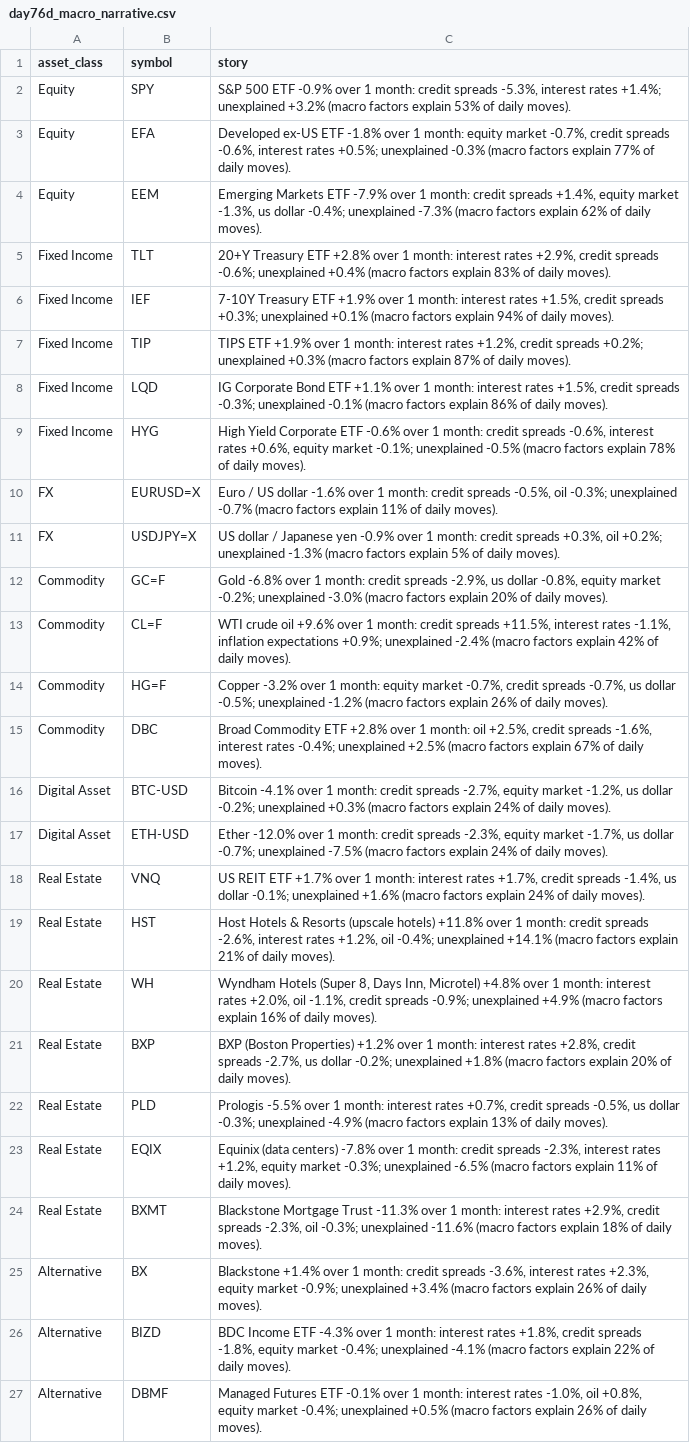
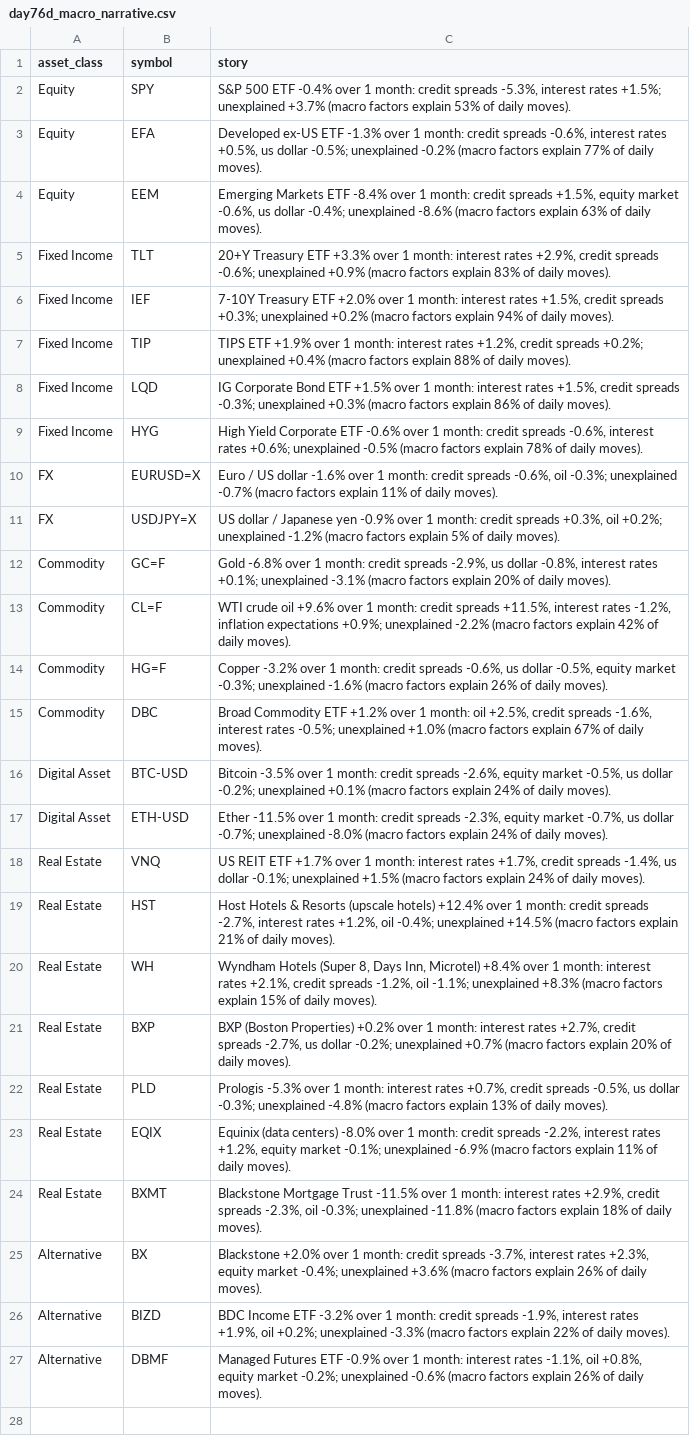
Before and after one commit to Agunp1/AI-Financial-Analyst, a CSV file: day76d_macro_narrative.csv, drawn as a sheet; the diff names each change by its address in the sheet, - before the commit and + after, or states it on an @@ line.

```diff
--- a/day76d_macro_narrative.csv
+++ b/day76d_macro_narrative.csv
-C2 (story): …500 ETF -0.9% over 1 month: credit spreads -5.3%, interest rates +1.4%; unexplained +3.2% (macro factors…
+C2 (story): …500 ETF -0.4% over 1 month: credit spreads -5.3%, interest rates +1.5%; unexplained +3.7% (macro factors…
-C3 (story): …ex-US ETF -1.8% over 1 month: equity market -0.7%, credit spreads -0.6%, interest rates +0.5%; unexplained -0.3% (macro factors…
+C3 (story): …ex-US ETF -1.3% over 1 month: credit spreads -0.6%, interest rates +0.5%, us dollar -0.5%; unexplained -0.2% (macro factors…
-C4 (story): …Markets ETF -7.9% over 1 month: credit spreads +1.4%, equity market -1.3%, us dollar -0.4%; unexplained -7.3% (macro factors explain 62% of daily…
+C4 (story): …Markets ETF -8.4% over 1 month: credit spreads +1.5%, equity market -0.6%, us dollar -0.4%; unexplained -8.6% (macro factors explain 63% of daily…
-C5 (story): …Treasury ETF +2.8% over 1 month: interest rates +2.9%, credit spreads -0.6%; unexplained +0.4% (macro factors…
+C5 (story): …Treasury ETF +3.3% over 1 month: interest rates +2.9%, credit spreads -0.6%; unexplained +0.9% (macro factors…
-C6 (story): …Treasury ETF +1.9% over 1 month: interest rates +1.5%, credit spreads +0.3%; unexplained +0.1% (macro factors…
+C6 (story): …Treasury ETF +2.0% over 1 month: interest rates +1.5%, credit spreads +0.3%; unexplained +0.2% (macro factors…
-C7 (story): …+0.2%; unexplained +0.3% (macro factors explain 87% of daily…
+C7 (story): …+0.2%; unexplained +0.4% (macro factors explain 88% of daily…
-C8 (story): …Bond ETF +1.1% over 1 month: interest rates +1.5%, credit spreads -0.3%; unexplained -0.1% (macro factors…
+C8 (story): …Bond ETF +1.5% over 1 month: interest rates +1.5%, credit spreads -0.3%; unexplained +0.3% (macro factors…
-C9 (story): …interest rates +0.6%, equity market -0.1%; unexplained -0.5%…
+C9 (story): …interest rates +0.6%; unexplained -0.5%…
-C10 (story): …credit spreads -0.5%, oil -0.3%;…
+C10 (story): …credit spreads -0.6%, oil -0.3%;…
-C11 (story): …+0.2%; unexplained -1.3% (macro factors…
+C11 (story): …+0.2%; unexplained -1.2% (macro factors…
-C12 (story): …dollar -0.8%, equity market -0.2%; unexplained -3.0% (macro factors…
+C12 (story): …dollar -0.8%, interest rates +0.1%; unexplained -3.1% (macro factors…
-C13 (story): …interest rates -1.1%, inflation expectations +0.9%; unexplained -2.4% (macro factors…
+C13 (story): …interest rates -1.2%, inflation expectations +0.9%; unexplained -2.2% (macro factors…
-C14 (story): …1 month: equity market -0.7%, credit spreads -0.7%, us dollar -0.5%; unexplained -1.2% (macro factors…
+C14 (story): …1 month: credit spreads -0.6%, us dollar -0.5%, equity market -0.3%; unexplained -1.6% (macro factors…
-C15 (story): …Commodity ETF +2.8% over 1 month: oil +2.5%, credit spreads -1.6%, interest rates -0.4%; unexplained +2.5% (macro factors…
+C15 (story): …Commodity ETF +1.2% over 1 month: oil +2.5%, credit spreads -1.6%, interest rates -0.5%; unexplained +1.0% (macro factors…
-C16 (story): Bitcoin -4.1% over 1 month: credit spreads -2.7%, equity market -1.2%, us dollar -0.2%; unexplained +0.3% (macro factors…
+C16 (story): Bitcoin -3.5% over 1 month: credit spreads -2.6%, equity market -0.5%, us dollar -0.2%; unexplained +0.1% (macro factors…
-C17 (story): Ether -12.0% over 1 month: credit spreads -2.3%, equity market -1.7%, us dollar -0.7%; unexplained -7.5% (macro factors…
+C17 (story): Ether -11.5% over 1 month: credit spreads -2.3%, equity market -0.7%, us dollar -0.7%; unexplained -8.0% (macro factors…
-C18 (story): …-0.1%; unexplained +1.6% (macro factors…
+C18 (story): …-0.1%; unexplained +1.5% (macro factors…
-C19 (story): …(upscale hotels) +11.8% over 1 month: credit spreads -2.6%, interest rates +1.2%, oil -0.4%; unexplained +14.1% (macro factors…
+C19 (story): …(upscale hotels) +12.4% over 1 month: credit spreads -2.7%, interest rates +1.2%, oil -0.4%; unexplained +14.5% (macro factors…
-C20 (story): …Inn, Microtel) +4.8% over 1 month: interest rates +2.0%, oil -1.1%, credit spreads -0.9%; unexplained +4.9% (macro factors explain 16% of daily…
+C20 (story): …Inn, Microtel) +8.4% over 1 month: interest rates +2.1%, credit spreads -1.2%, oil -1.1%; unexplained +8.3% (macro factors explain 15% of daily…
-C21 (story): …(Boston Properties) +1.2% over 1 month: interest rates +2.8%, credit spreads -2.7%, us dollar -0.2%; unexplained +1.8% (macro factors…
+C21 (story): …(Boston Properties) +0.2% over 1 month: interest rates +2.7%, credit spreads -2.7%, us dollar -0.2%; unexplained +0.7% (macro factors…
-C22 (story): Prologis -5.5% over 1 month: interest rates +0.7%, credit spreads -0.5%, us dollar -0.3%; unexplained -4.9% (macro factors…
+C22 (story): Prologis -5.3% over 1 month: interest rates +0.7%, credit spreads -0.5%, us dollar -0.3%; unexplained -4.8% (macro factors…
-C23 (story): …(data centers) -7.8% over 1 month: credit spreads -2.3%, interest rates +1.2%, equity market -0.3%; unexplained -6.5% (macro factors…
+C23 (story): …(data centers) -8.0% over 1 month: credit spreads -2.2%, interest rates +1.2%, equity market -0.1%; unexplained -6.9% (macro factors…
-C24 (story): …Mortgage Trust -11.3% over 1 month: interest rates +2.9%, credit spreads -2.3%, oil -0.3%; unexplained -11.6% (macro factors…
+C24 (story): …Mortgage Trust -11.5% over 1 month: interest rates +2.9%, credit spreads -2.3%, oil -0.3%; unexplained -11.8% (macro factors…
-C25 (story): Blackstone +1.4% over 1 month: credit spreads -3.6%, interest rates +2.3%, equity market -0.9%; unexplained +3.4% (macro factors…
+C25 (story): Blackstone +2.0% over 1 month: credit spreads -3.7%, interest rates +2.3%, equity market -0.4%; unexplained +3.6% (macro factors…
-C26 (story): …Income ETF -4.3% over 1 month: interest rates +1.8%, credit spreads -1.8%, equity market -0.4%; unexplained -4.1% (macro factors…
+C26 (story): …Income ETF -3.2% over 1 month: credit spreads -1.9%, interest rates +1.9%, oil +0.2%; unexplained -3.3% (macro factors…
-C27 (story): …Futures ETF -0.1% over 1 month: interest rates -1.0%, oil +0.8%, equity market -0.4%; unexplained +0.5% (macro factors…
+C27 (story): …Futures ETF -0.9% over 1 month: interest rates -1.1%, oil +0.8%, equity market -0.2%; unexplained -0.6% (macro factors…
```
Also changed, not shown: day67_asset_class_risk_monitor.csv, day67_instrument_risk_monitor.csv, 22 other files.
